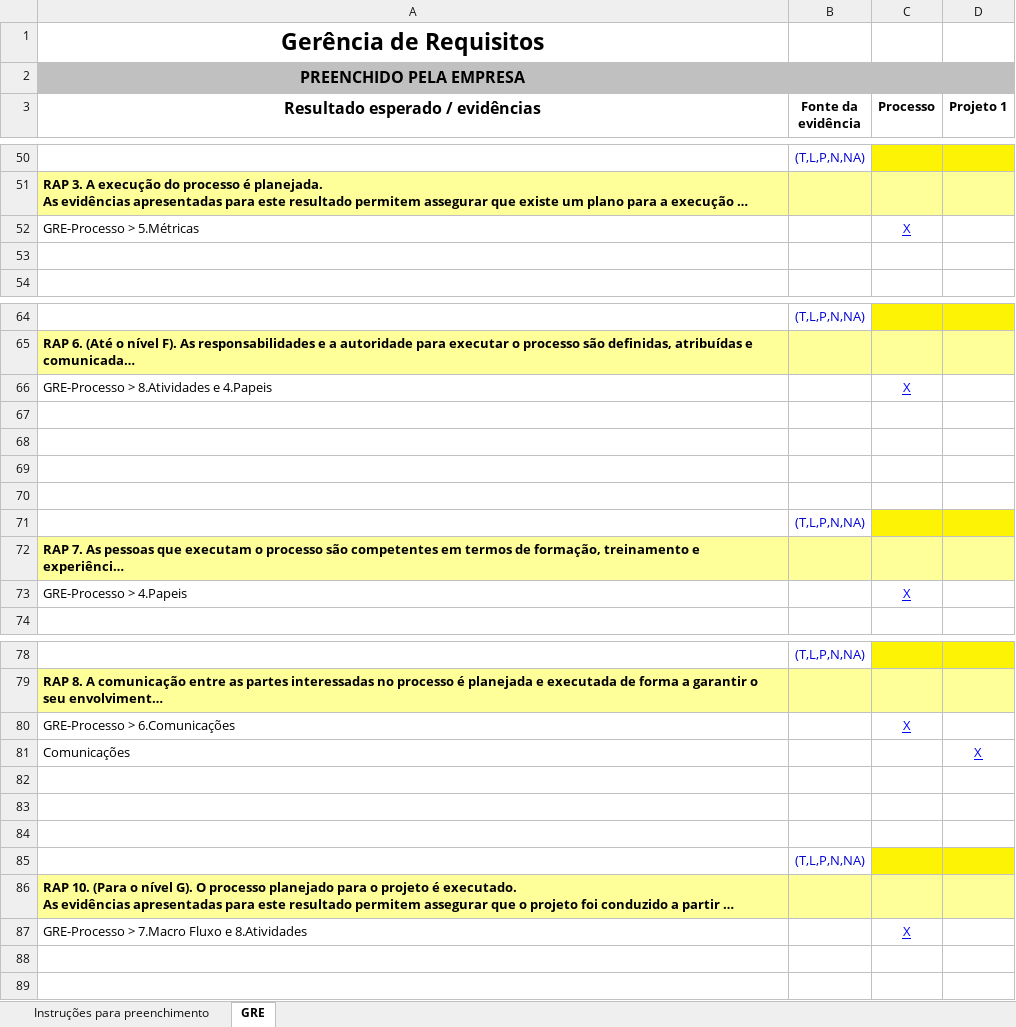
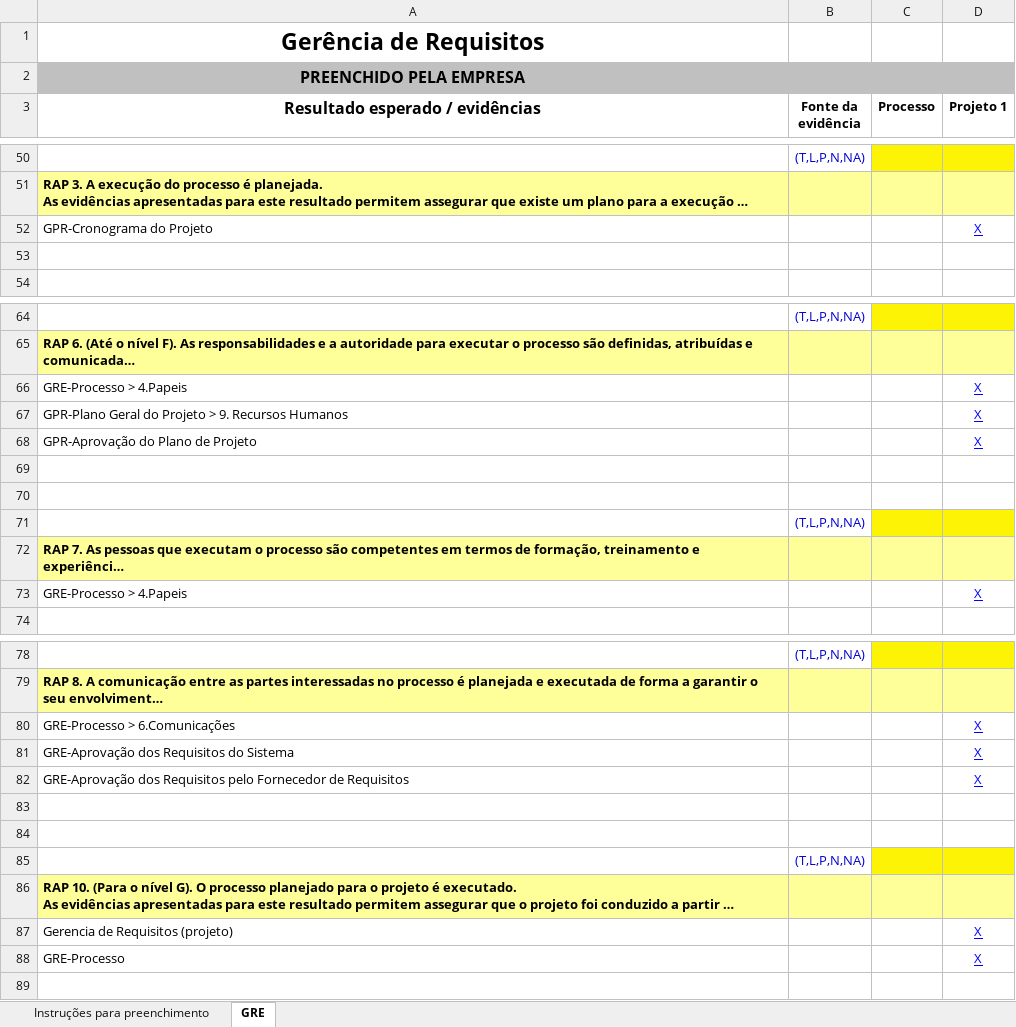
Before and after one commit to matheuspiment/PSW, an Excel workbook: Processo/Avaliação/GRE-Avaliação Projeto.xlsx, sheet GRE, drawn as a sheet; only a part is shown, gaps mark what is left out; long unchanged cells end in …; values as stored, in another font and other column widths than the file's, no borders; removed rows and columns are numbered as before the commit, all else as after; the diff covers the shown part only; the diff names each change by its address in the sheet, - before the commit and + after, or states it on an @@ line.

Commit message:
Update GRE-Avaliação Projeto
Pequenas correções nos hiperlinks dos artefatos.

```diff
--- a/Processo/Avaliação/GRE-Avaliação Projeto.xlsx (sheet GRE)
+++ b/Processo/Avaliação/GRE-Avaliação Projeto.xlsx (sheet GRE)
-row 52: GRE-Processo > 5.Métricas |  | X
+row 52: GPR-Cronograma do Projeto |  |  | X
-row 66: GRE-Processo > 8.Atividades e 4.Papeis |  | X
-row 66: (empty)
+row 66: GRE-Processo > 4.Papeis |  |  | X
-row 67: (empty)
+row 67: GPR-Plano Geral do Projeto > 9. Recursos Humanos |  |  | X
+row 68: GPR-Aprovação do Plano de Projeto |  |  | X
-C73 (Processo): X
+C73 (Processo): (empty)
-D73 (Projeto 1): (empty)
+D73 (Projeto 1): X
-row 80: GRE-Processo > 6.Comunicações |  | X
-A80 (Resultado esperado / evidências): Comunicações
+A80 (Resultado esperado / evidências): GRE-Processo > 6.Comunicações
-row 81: (empty)
+row 81: GRE-Aprovação dos Requisitos do Sistema |  |  | X
+row 82: GRE-Aprovação dos Requisitos pelo Fornecedor de Requisitos |  |  | X
-row 87: GRE-Processo > 7.Macro Fluxo e 8.Atividades |  | X
-row 87: (empty)
+row 87: Gerencia de Requisitos (projeto) |  |  | X
+row 88: GRE-Processo |  |  | X
```
Also changed, not shown: 1 added row, 1 removed row and 7 edited cells elsewhere in this sheet.
